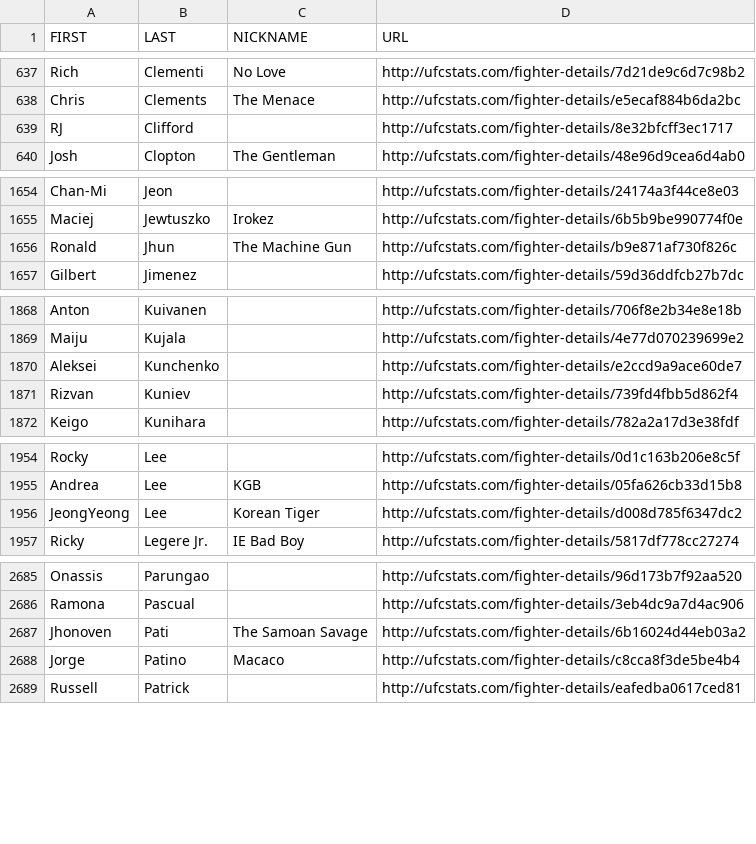
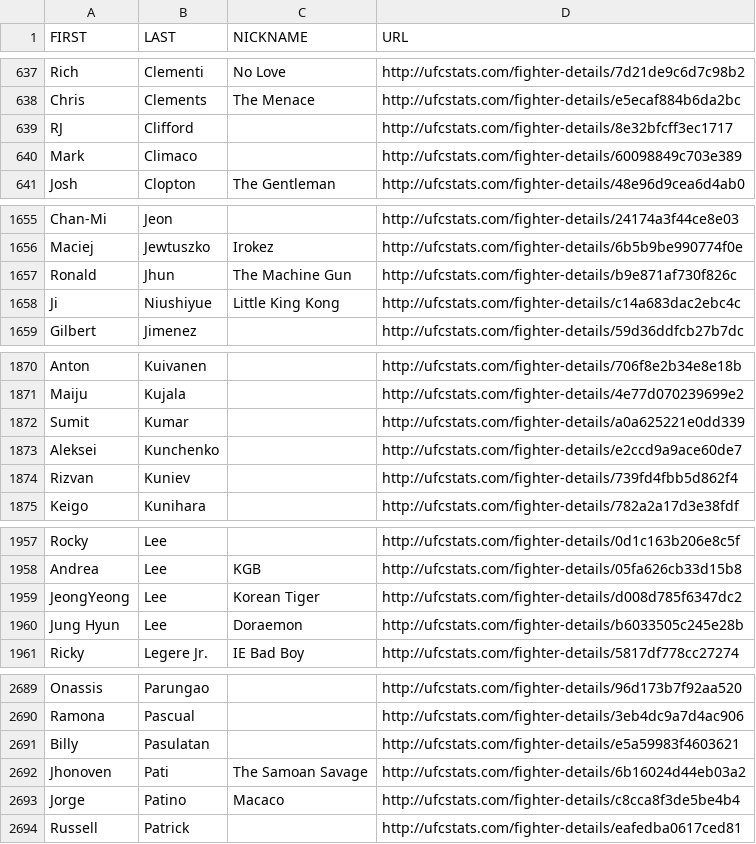
Before and after one commit to YashD5291/UFC-Stats-Scrap, a CSV file: ufc_fighter_details.csv, drawn as a sheet; only a part is shown, gaps mark what is left out; the diff covers the shown part only.

```diff
--- a/ufc_fighter_details.csv
+++ b/ufc_fighter_details.csv
@@ -639,2 +639,3 @@ Chris,Clements,The Menace,http://ufcstats.com/fighter-details/e5ecaf884b6da2bc
 RJ,Clifford,,http://ufcstats.com/fighter-details/8e32bfcff3ec1717
+Mark,Climaco,,http://ufcstats.com/fighter-details/60098849c703e389
 Josh,Clopton,The Gentleman,http://ufcstats.com/fighter-details/48e96d9cea6d4ab0
@@ -1656,2 +1657,3 @@ Maciej,Jewtuszko,Irokez,http://ufcstats.com/fighter-details/6b5b9be990774f0e
 Ronald,Jhun,The Machine Gun,http://ufcstats.com/fighter-details/b9e871af730f826c
+Ji,Niushiyue,Little King Kong,http://ufcstats.com/fighter-details/c14a683dac2ebc4c
 Gilbert,Jimenez,,http://ufcstats.com/fighter-details/59d36ddfcb27b7dc
@@ -1869,2 +1871,3 @@ Anton,Kuivanen,,http://ufcstats.com/fighter-details/706f8e2b34e8e18b
 Maiju,Kujala,,http://ufcstats.com/fighter-details/4e77d070239699e2
+Sumit,Kumar,,http://ufcstats.com/fighter-details/a0a625221e0dd339
 Aleksei,Kunchenko,,http://ufcstats.com/fighter-details/e2ccd9a9ace60de7
@@ -1956,2 +1959,3 @@ Andrea,Lee,KGB,http://ufcstats.com/fighter-details/05fa626cb33d15b8
 JeongYeong,Lee,Korean Tiger,http://ufcstats.com/fighter-details/d008d785f6347dc2
+Jung Hyun,Lee,Doraemon,http://ufcstats.com/fighter-details/b6033505c245e28b
 Ricky,Legere Jr.,IE Bad Boy,http://ufcstats.com/fighter-details/5817df778cc27274
@@ -2686,2 +2690,3 @@ Onassis,Parungao,,http://ufcstats.com/fighter-details/96d173b7f92aa520
 Ramona,Pascual,,http://ufcstats.com/fighter-details/3eb4dc9a7d4ac906
+Billy,Pasulatan,,http://ufcstats.com/fighter-details/e5a59983f4603621
 Jhonoven,Pati,The Samoan Savage,http://ufcstats.com/fighter-details/6b16024d44eb03a2
```
Also changed, not shown: 2 added rows elsewhere in this file, ufc_fighter_tott.csv.
